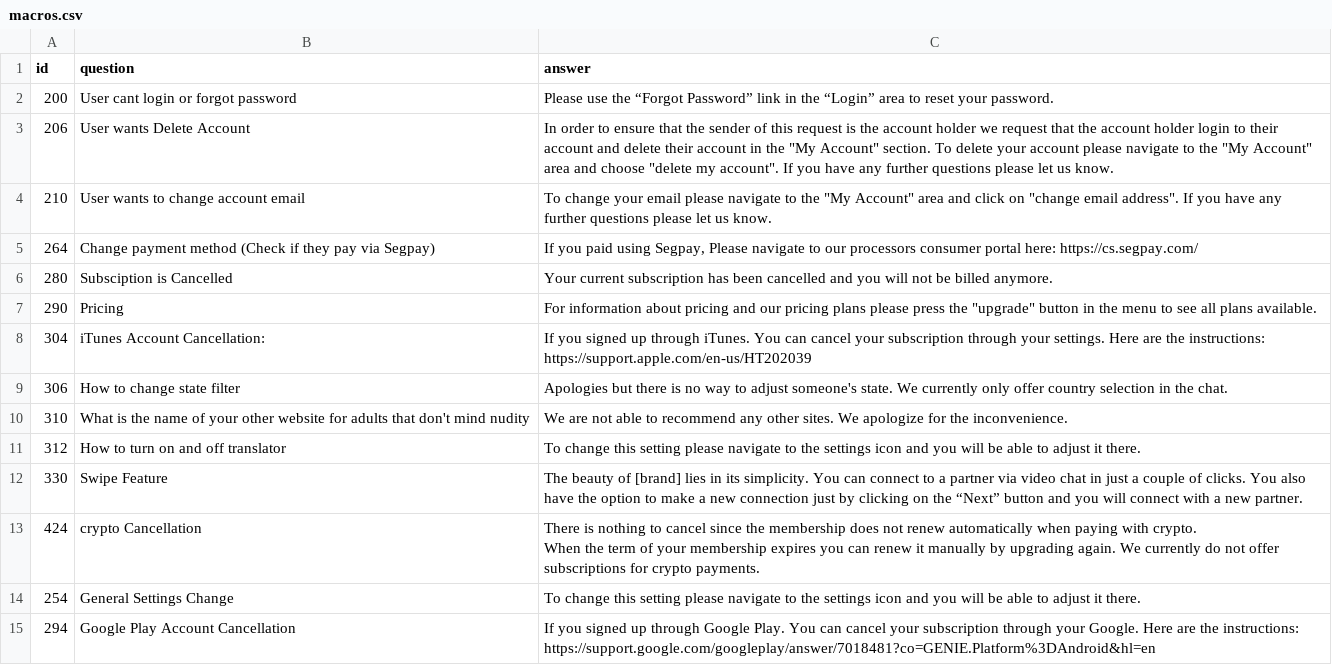
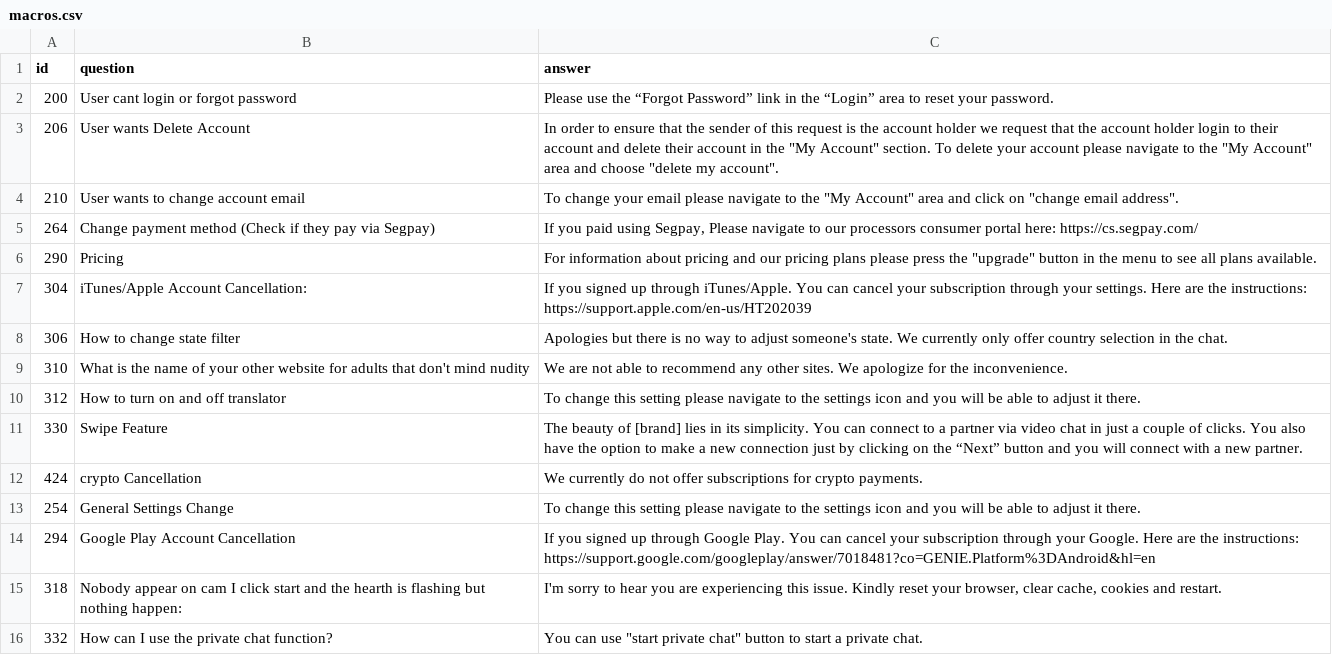
Before and after one commit to phsilveira/cs_automation_app, a CSV file: macros.csv, drawn as a sheet; only a part is shown; the shorter side is filled out with more unchanged rows; the diff covers the shown part only.

```diff
--- a/macros.csv
+++ b/macros.csv
@@ -2,8 +2,7 @@ id,question,answer
 200,User cant login or forgot password,Please use the “Forgot Password” link in the “Login” area to reset your password.
-206,User wants Delete Account,"In order to ensure that the sender of this request is the account holder we request that the account holder login to their account and delete their account in the ""My Account"" section. To delete your account please navigate to the ""My Account"" area and choose ""delete my account"". If you have any further questions please let us know."
-210,User wants to change account email,"To change your email please navigate to the ""My Account"" area and click on ""change email address"". If you have any further questions please let us know."
+206,User wants Delete Account,"In order to ensure that the sender of this request is the account holder we request that the account holder login to their account and delete their account in the ""My Account"" section. To delete your account please navigate to the ""My Account"" area and choose ""delete my account"". "
+210,User wants to change account email,"To change your email please navigate to the ""My Account"" area and click on ""change email address"". "
 264,Change payment method (Check if they pay via Segpay),"If you paid using Segpay, Please navigate to our processors consumer portal here: https://cs.segpay.com/"
-280,Subsciption is Cancelled,Your current subscription has been cancelled and you will not be billed anymore.
 290,Pricing,"For information about pricing and our pricing plans please press the ""upgrade"" button in the menu to see all plans available."
-304,iTunes Account Cancellation:,If you signed up through iTunes. You can cancel your subscription through your settings. Here are the instructions: https://support.apple.com/en-us/HT202039
+304,iTunes/Apple Account Cancellation:,If you signed up through iTunes/Apple. You can cancel your subscription through your settings. Here are the instructions: https://support.apple.com/en-us/HT202039
 306,How to change state filter,Apologies but there is no way to adjust someone's state. We currently only offer country selection in the chat.
@@ -12,4 +11,3 @@ id,question,answer
 330,Swipe Feature,The beauty of [brand] lies in its simplicity. You can connect to a partner via video chat in just a couple of clicks. You also have the option to make a new connection just by clicking on the “Next” button and you will connect with a new partner.
-424,crypto Cancellation,"There is nothing to cancel since the membership does not renew automatically when paying with crypto.
-When the term of your membership expires you can renew it manually by upgrading again. We currently do not offer subscriptions for crypto payments. "
+424,crypto Cancellation,We currently do not offer subscriptions for crypto payments.
 254,General Settings Change,To change this setting please navigate to the settings icon and you will be able to adjust it there.
```
Also changed, not shown: 3 added rows and 5 edited cells elsewhere in this file, 2 other files.
